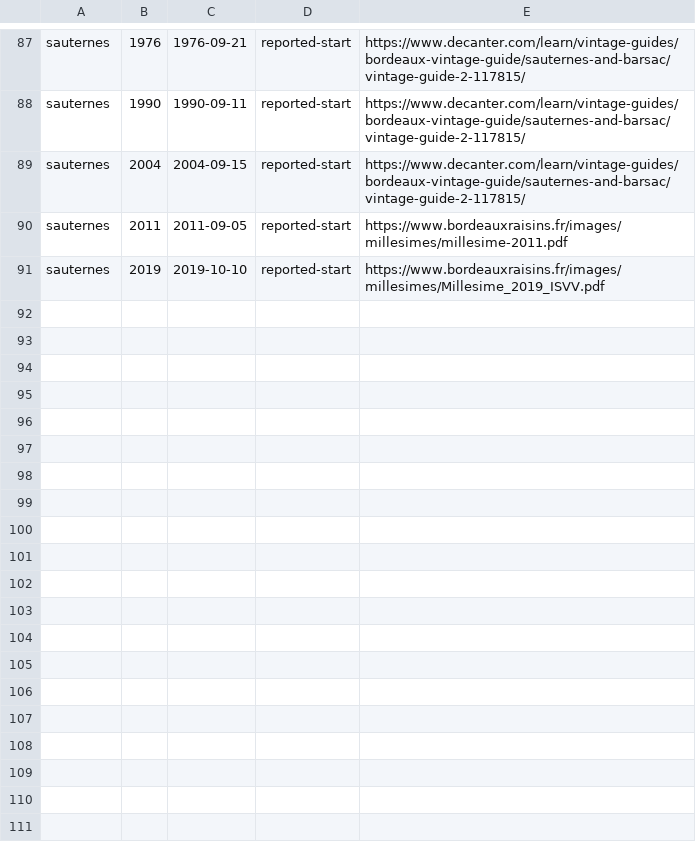
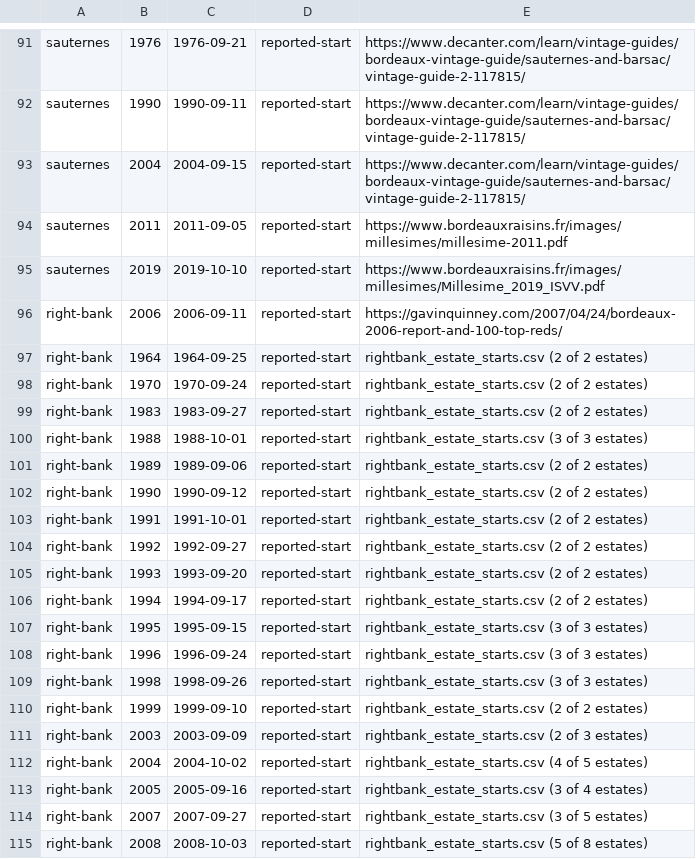
Before and after one commit to gary29024/winelogdb, a CSV file: scripts/vintages/data/bordeaux/harvest_dates.csv, drawn as a sheet; only a part is shown, gaps mark what is left out; the diff covers the shown part only.

```diff
--- a/scripts/vintages/data/bordeaux/harvest_dates.csv
+++ b/scripts/vintages/data/bordeaux/harvest_dates.csv
@@ -91 +95,21 @@ sauternes,2011,2011-09-05,reported-start,https://www.bordeauxraisins.fr/images/m
 sauternes,2019,2019-10-10,reported-start,https://www.bordeauxraisins.fr/images/millesimes/Millesime_2019_ISVV.pdf
+right-bank,2006,2006-09-11,reported-start,https://gavinquinney.com/2007/04/24/bordeaux-2006-report-and-100-top-reds/
+right-bank,1964,1964-09-25,reported-start,rightbank_estate_starts.csv (2 of 2 estates)
+right-bank,1970,1970-09-24,reported-start,rightbank_estate_starts.csv (2 of 2 estates)
+right-bank,1983,1983-09-27,reported-start,rightbank_estate_starts.csv (2 of 2 estates)
+right-bank,1988,1988-10-01,reported-start,rightbank_estate_starts.csv (3 of 3 estates)
+right-bank,1989,1989-09-06,reported-start,rightbank_estate_starts.csv (2 of 2 estates)
+right-bank,1990,1990-09-12,reported-start,rightbank_estate_starts.csv (2 of 2 estates)
+right-bank,1991,1991-10-01,reported-start,rightbank_estate_starts.csv (2 of 2 estates)
+right-bank,1992,1992-09-27,reported-start,rightbank_estate_starts.csv (2 of 2 estates)
+right-bank,1993,1993-09-20,reported-start,rightbank_estate_starts.csv (2 of 2 estates)
+right-bank,1994,1994-09-17,reported-start,rightbank_estate_starts.csv (2 of 2 estates)
+right-bank,1995,1995-09-15,reported-start,rightbank_estate_starts.csv (3 of 3 estates)
+right-bank,1996,1996-09-24,reported-start,rightbank_estate_starts.csv (3 of 3 estates)
+right-bank,1998,1998-09-26,reported-start,rightbank_estate_starts.csv (3 of 3 estates)
+right-bank,1999,1999-09-10,reported-start,rightbank_estate_starts.csv (2 of 2 estates)
+right-bank,2003,2003-09-09,reported-start,rightbank_estate_starts.csv (2 of 3 estates)
+right-bank,2004,2004-10-02,reported-start,rightbank_estate_starts.csv (4 of 5 estates)
+right-bank,2005,2005-09-16,reported-start,rightbank_estate_starts.csv (3 of 4 estates)
+right-bank,2007,2007-09-27,reported-start,rightbank_estate_starts.csv (3 of 5 estates)
+right-bank,2008,2008-10-03,reported-start,rightbank_estate_starts.csv (5 of 8 estates)
```
Also changed, not shown: 21 added rows elsewhere in this file, 11 other files.
